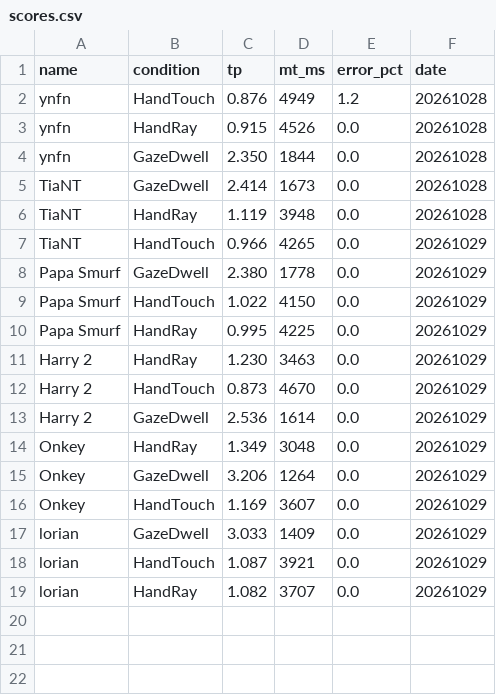
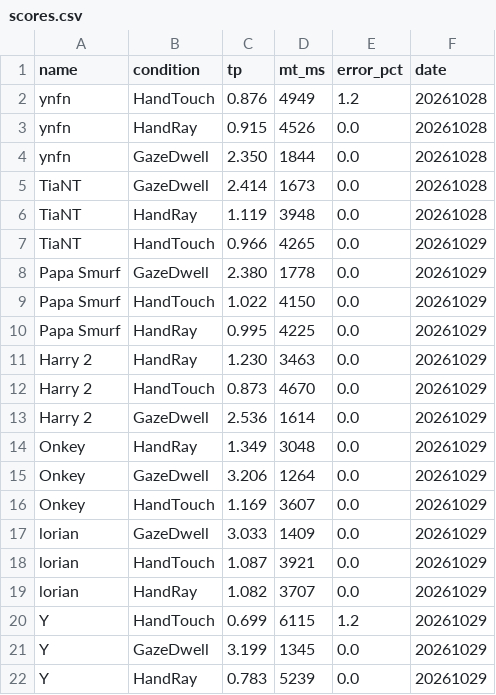
Before and after one commit to tytia/low-fi-vr-leaderboard, a CSV file: scores.csv, drawn as a sheet.

Commit message:
Add results for Y

```diff
--- a/scores.csv
+++ b/scores.csv
@@ -19 +19,4 @@ lorian,HandTouch,1.087,3921,0.0,20261029
 lorian,HandRay,1.082,3707,0.0,20261029
+Y,HandTouch,0.699,6115,1.2,20261029
+Y,GazeDwell,3.199,1345,0.0,20261029
+Y,HandRay,0.783,5239,0.0,20261029
```
